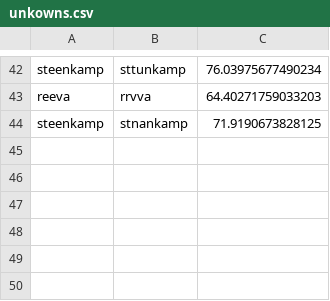
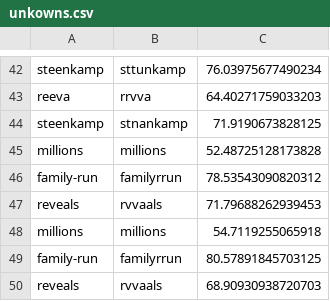
Before and after one commit to amonsoes/nuke_pipeline, a CSV file: normalization/hybrid_model/unkowns.csv, drawn as a sheet; only a part is shown, gaps mark what is left out; the diff names each change by its address in the sheet, - before the commit and + after, or states it on an @@ line.

```diff
--- a/normalization/hybrid_model/unkowns.csv
+++ b/normalization/hybrid_model/unkowns.csv
+row 45: millions | millions | 52.48725128173828
+row 46: family-run | familyrrun | 78.53543090820312
+row 47: reveals | rvvaals | 71.79688262939453
+row 48: millions | millions | 54.7119255065918
+row 49: family-run | familyrrun | 80.57891845703125
+row 50: reveals | rvvaals | 68.90930938720703
```
Also changed, not shown: 9 other files.
